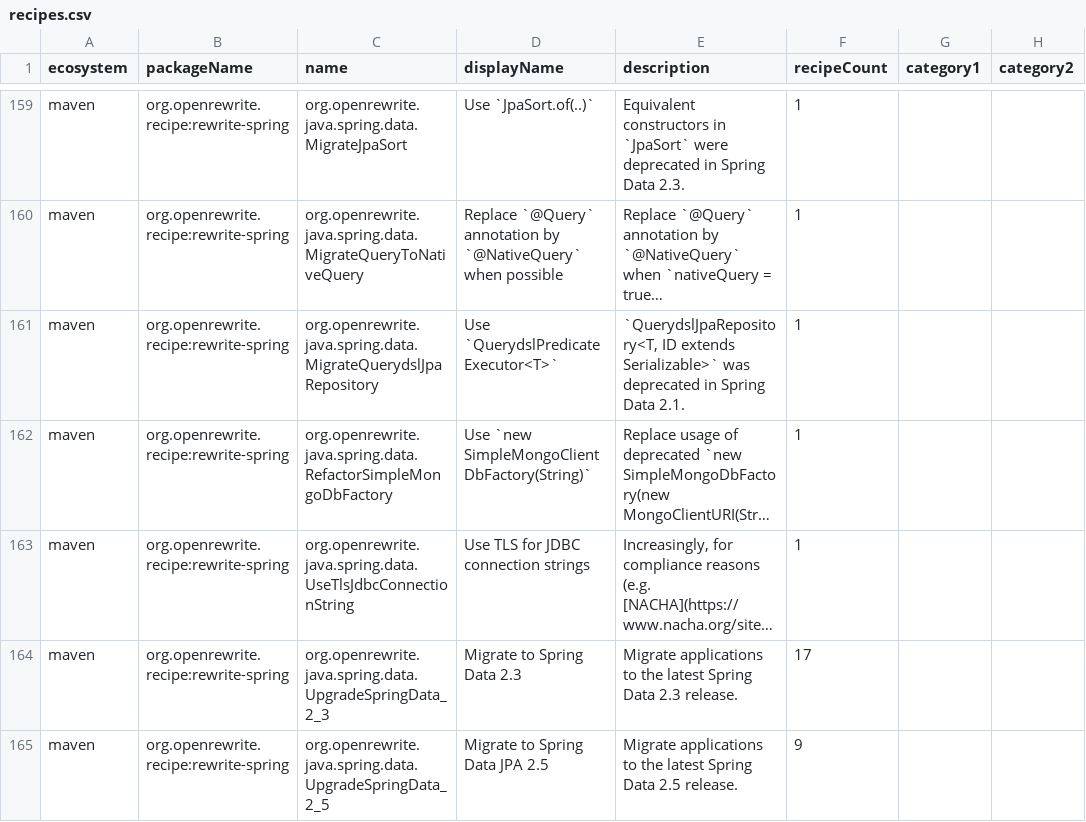
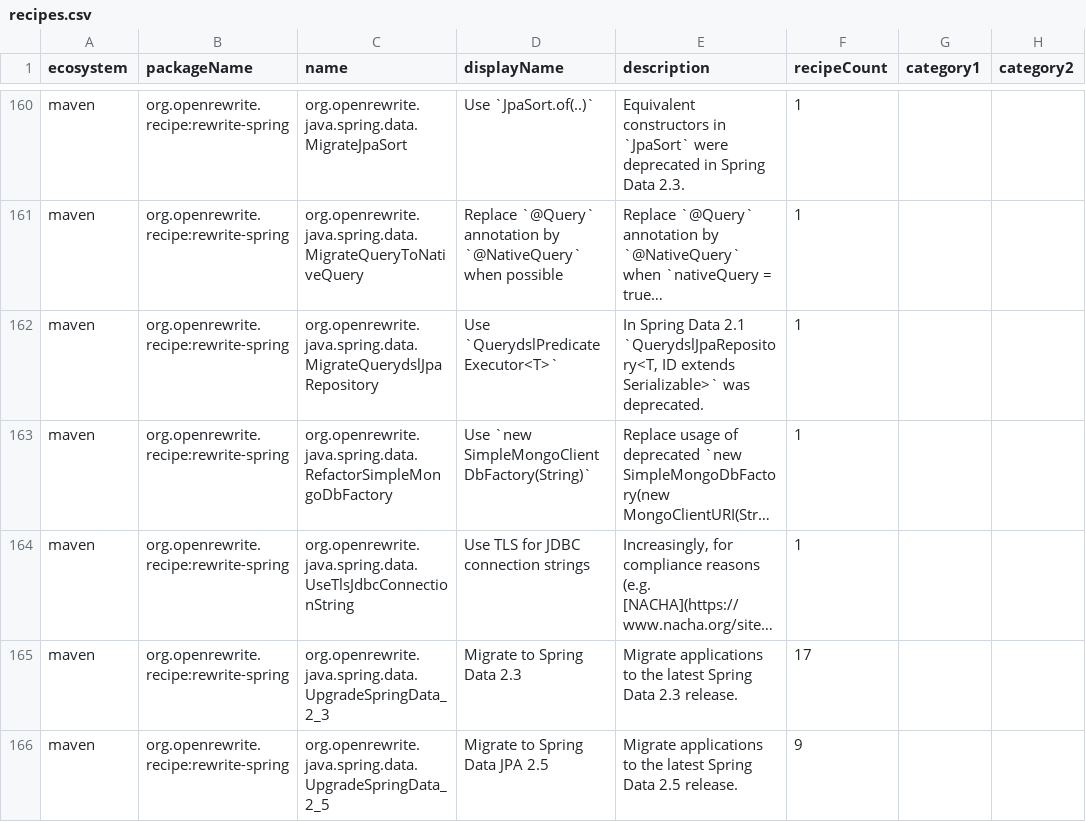
Before and after one commit to openrewrite/rewrite-spring, a CSV file: src/main/resources/META-INF/rewrite/recipes.csv, drawn as a sheet; only a part is shown, gaps mark what is left out; long unchanged cells end in …; addresses are those after the commit; the diff covers the shown part only; the diff names each change by its address in the sheet, - before the commit and + after, or states it on an @@ line.

```diff
--- a/src/main/resources/META-INF/rewrite/recipes.csv
+++ b/src/main/resources/META-INF/rewrite/recipes.csv
-E162 (description): `QuerydslJpaRepository<T, ID extends Serializable>` was deprecated in Spring Data 2.1.
+E162 (description): In Spring Data 2.1 `QuerydslJpaRepository<T, ID extends Serializable>` was deprecated.
```
Also changed, not shown: 1 added row and 38 edited cells elsewhere in this file, 3 other files.
